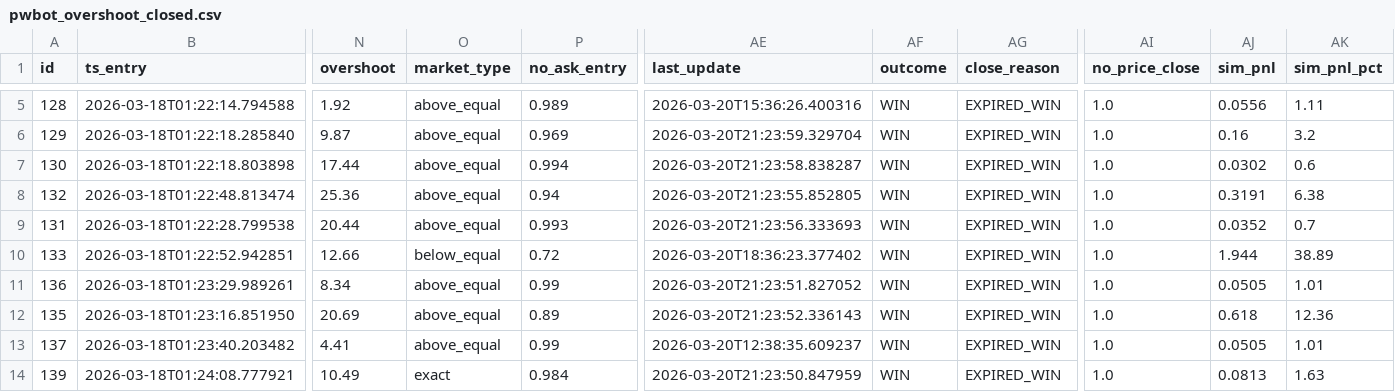
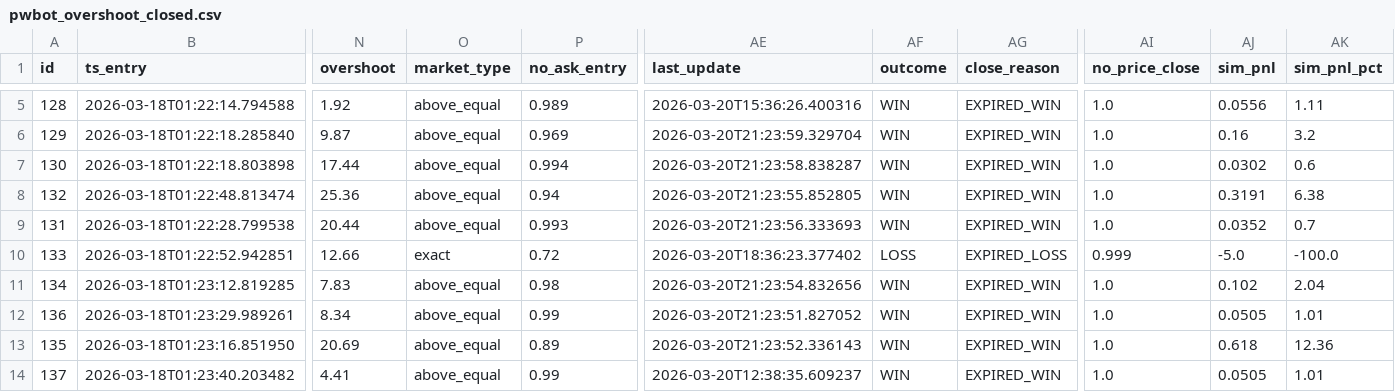
Before and after one commit to arqderman-tech/Polybot, a CSV file: pwbot_overshoot_closed.csv, drawn as a sheet; only a part is shown, gaps mark what is left out; the shorter side is filled out with more unchanged rows; rows hold the shown columns only; the diff names each change by its address in the sheet, - before the commit and + after, or states it on an @@ line.

Commit message:
📦 Data update [run #110]

```diff
--- a/pwbot_overshoot_closed.csv
+++ b/pwbot_overshoot_closed.csv
-O10 (market_type): below_equal
+O10 (market_type): exact
-AF10 (outcome): WIN
+AF10 (outcome): LOSS
-AG10 (close_reason): EXPIRED_WIN
+AG10 (close_reason): EXPIRED_LOSS
-AI10 (no_price_close): 1.0
+AI10 (no_price_close): 0.999
-AJ10 (sim_pnl): 1.944
+AJ10 (sim_pnl): -5.0
-AK10 (sim_pnl_pct): 38.89
+AK10 (sim_pnl_pct): -100.0
+row 11: 134 | 2026-03-18T01:23:12.819285 | 7.83 | above_equal | 0.98 | 2026-03-20T21:23:54.832656 | WIN | EXPIRED_WIN | 1.0 | 0.102 | 2.04
```
Also changed, not shown: pwbot_overshoot_positions.csv.
